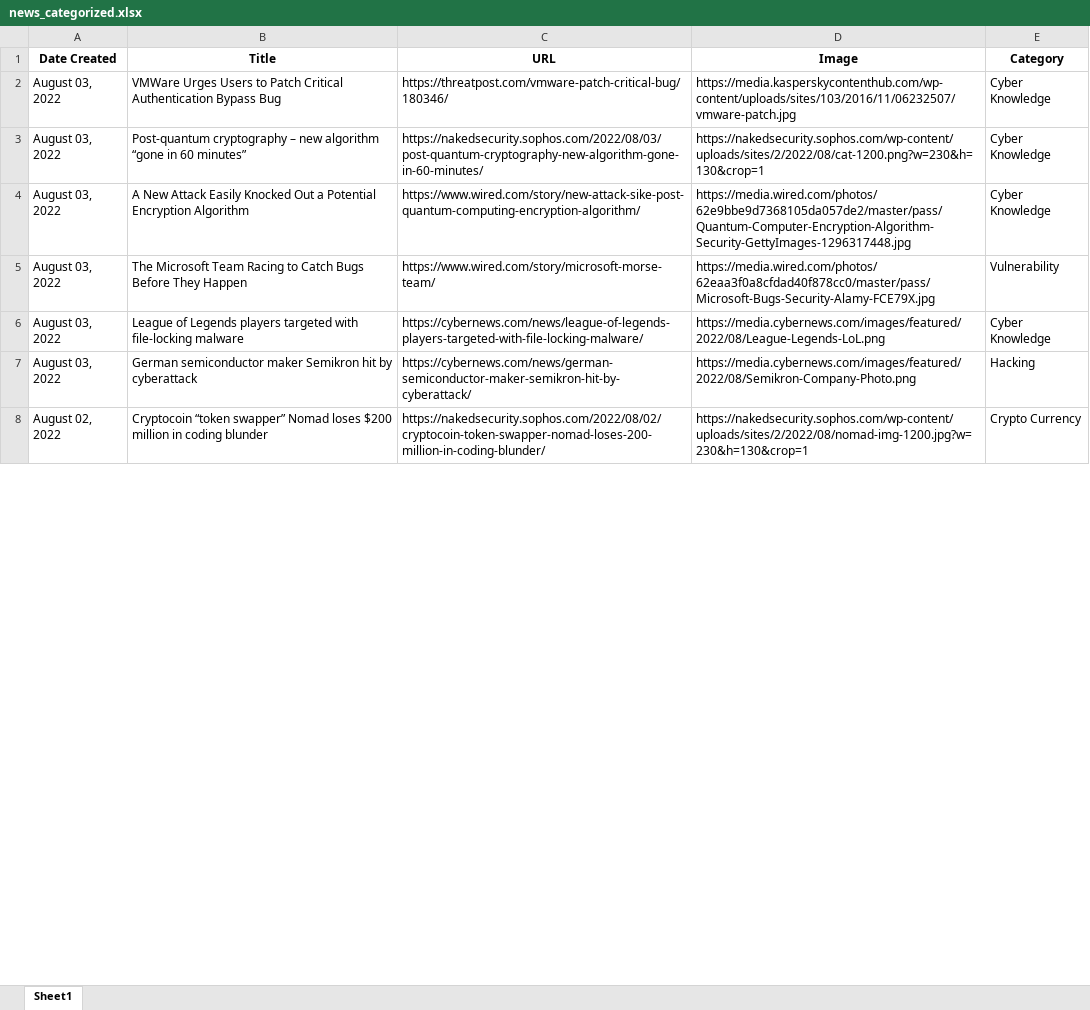
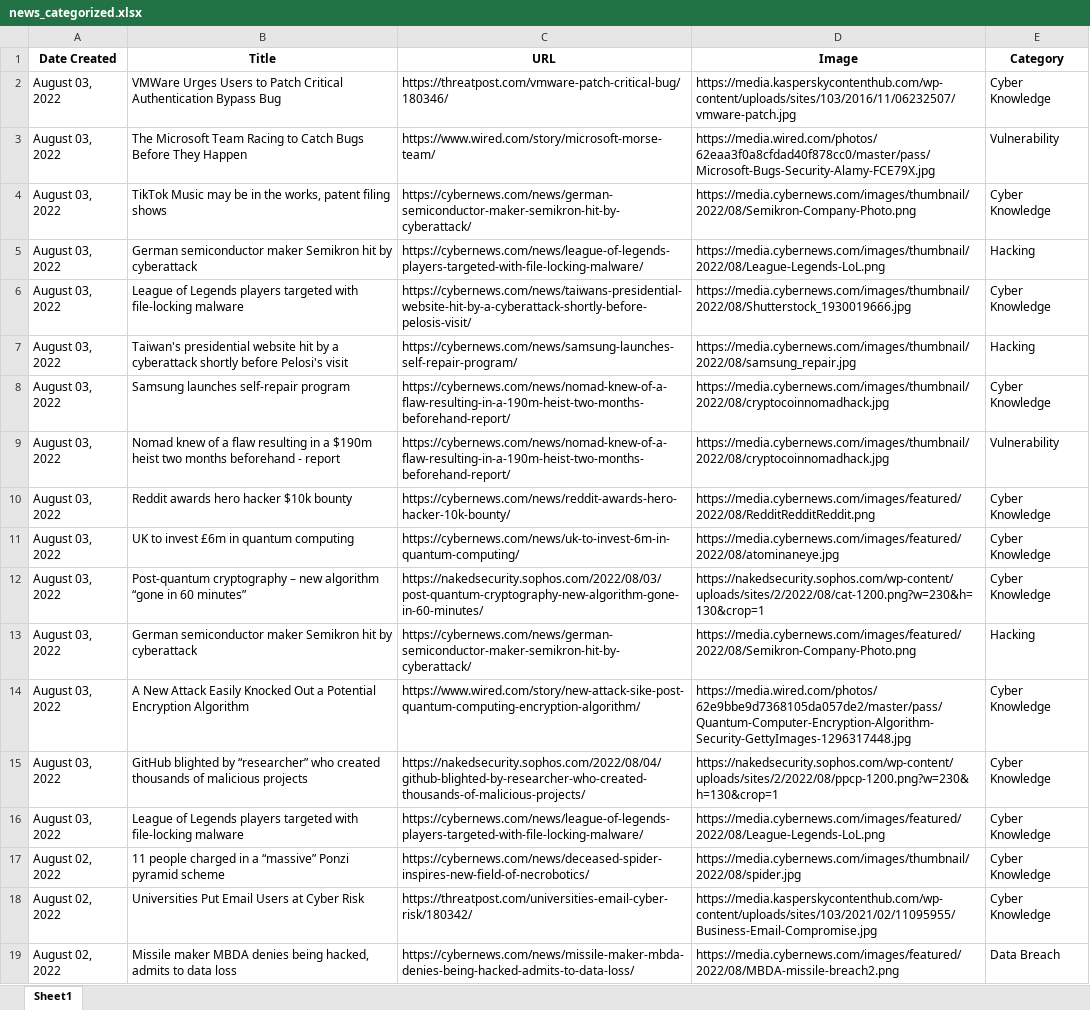
Before and after one commit to thecyberbytes/thecyberbytes.github.io, an Excel workbook: cyber_web/excels/news_categorized.xlsx, sheet Sheet1, drawn as a sheet; only a part is shown; the shorter side is filled out with more unchanged rows; values as stored, in another font and other column widths than the file's, no borders; addresses are those after the commit; the diff covers the shown part only; the diff names each change by its address in the sheet, - before the commit and + after, or states it on an @@ line.

```diff
--- a/cyber_web/excels/news_categorized.xlsx (sheet Sheet1)
+++ b/cyber_web/excels/news_categorized.xlsx (sheet Sheet1)
+row 3: August 03, 2022 | The Microsoft Team Racing to Catch Bugs Before They Happen | https://www.wired.com/story/microsoft-morse-team/ | https://media.wired.com/photos/62eaa3f0a8cfdad40f878cc0/master/pass/Microsoft-Bugs-Security-Alamy-FCE79X.jpg | Vulnerability
+row 4: August 03, 2022 | TikTok Music may be in the works, patent filing shows | https://cybernews.com/news/german-semiconductor-maker-semikron-hit-by-cyberattack/ | https://media.cybernews.com/images/thumbnail/2022/08/Semikron-Company-Photo.png | Cyber Knowledge
+row 5: August 03, 2022 | German semiconductor maker Semikron hit by cyberattack | https://cybernews.com/news/league-of-legends-players-targeted-with-file-locking-malware/ | https://media.cybernews.com/images/thumbnail/2022/08/League-Legends-LoL.png | Hacking
+row 6: August 03, 2022 | League of Legends players targeted with file-locking malware | https://cybernews.com/news/taiwans-presidential-website-hit-by-a-cyberattack-shortly-before-pelosis-visit/ | https://media.cybernews.com/images/thumbnail/2022/08/Shutterstock_1930019666.jpg | Cyber Knowledge
+row 7: August 03, 2022 | Taiwan's presidential website hit by a cyberattack shortly before Pelosi's visit | https://cybernews.com/news/samsung-launches-self-repair-program/ | https://media.cybernews.com/images/thumbnail/2022/08/samsung_repair.jpg | Hacking
+row 8: August 03, 2022 | Samsung launches self-repair program | https://cybernews.com/news/nomad-knew-of-a-flaw-resulting-in-a-190m-heist-two-months-beforehand-report/ | https://media.cybernews.com/images/thumbnail/2022/08/cryptocoinnomadhack.jpg | Cyber Knowledge
+row 9: August 03, 2022 | Nomad knew of a flaw resulting in a $190m heist two months beforehand - report | https://cybernews.com/news/nomad-knew-of-a-flaw-resulting-in-a-190m-heist-two-months-beforehand-report/ | https://media.cybernews.com/images/thumbnail/2022/08/cryptocoinnomadhack.jpg | Vulnerability
+row 10: August 03, 2022 | Reddit awards hero hacker $10k bounty | https://cybernews.com/news/reddit-awards-hero-hacker-10k-bounty/ | https://media.cybernews.com/images/featured/2022/08/RedditRedditReddit.png | Cyber Knowledge
+row 11: August 03, 2022 | UK to invest £6m in quantum computing | https://cybernews.com/news/uk-to-invest-6m-in-quantum-computing/ | https://media.cybernews.com/images/featured/2022/08/atominaneye.jpg | Cyber Knowledge
@@ row 7 moved to row 13: August 03, 2022 @@
-B15 (Title): The Microsoft Team Racing to Catch Bugs Before They Happen
+B15 (Title): GitHub blighted by “researcher” who created thousands of malicious projects
-C15 (URL): https://www.wired.com/story/microsoft-morse-team/
+C15 (URL): https://nakedsecurity.sophos.com/2022/08/04/github-blighted-by-researcher-who-created-thousands-of-malicious-projects/
-D15 (Image): https://media.wired.com/photos/62eaa3f0a8cfdad40f878cc0/master/pass/Microsoft-Bugs-Security-Alamy-FCE79X.jpg
+D15 (Image): https://nakedsecurity.sophos.com/wp-content/uploads/sites/2/2022/08/ppcp-1200.png?w=230&h=130&crop=1
-E15 (Category): Vulnerability
+E15 (Category): Cyber Knowledge
@@ row 15 moved to row 17: August 02, 2022 @@
@@ row 9 moved to row 18: August 02, 2022 @@
@@ row 18 moved to row 19: August 02, 2022 @@
```
Also changed, not shown: 30 moved rows elsewhere in this sheet, cyber_web/excels/blog_feed.xlsx, cyber_web/excels/news_feed.xlsx, 24 other files.
